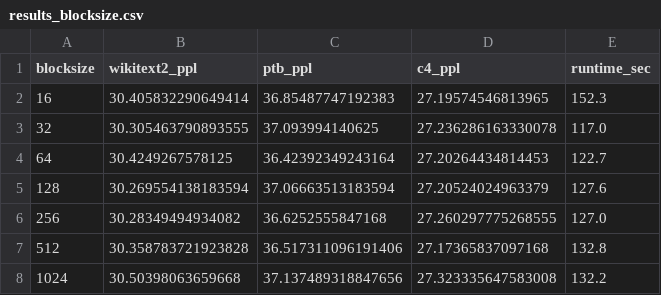
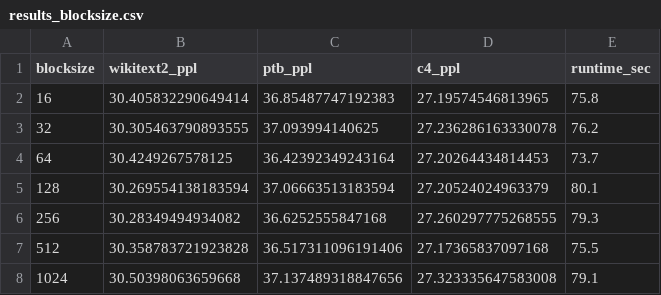
Before and after one commit to sitkaspruce054/gptq, a CSV file: results_blocksize.csv, drawn as a sheet.

```diff
--- a/results_blocksize.csv
+++ b/results_blocksize.csv
@@ -1,8 +1,8 @@
 blocksize,wikitext2_ppl,ptb_ppl,c4_ppl,runtime_sec
-16,30.405832290649414,36.85487747192383,27.19574546813965,152.3
-32,30.305463790893555,37.093994140625,27.236286163330078,117.0
-64,30.4249267578125,36.42392349243164,27.20264434814453,122.7
-128,30.269554138183594,37.06663513183594,27.20524024963379,127.6
-256,30.28349494934082,36.6252555847168,27.260297775268555,127.0
-512,30.358783721923828,36.517311096191406,27.17365837097168,132.8
-1024,30.50398063659668,37.137489318847656,27.323335647583008,132.2
+16,30.405832290649414,36.85487747192383,27.19574546813965,75.8
+32,30.305463790893555,37.093994140625,27.236286163330078,76.2
+64,30.4249267578125,36.42392349243164,27.20264434814453,73.7
+128,30.269554138183594,37.06663513183594,27.20524024963379,80.1
+256,30.28349494934082,36.6252555847168,27.260297775268555,79.3
+512,30.358783721923828,36.517311096191406,27.17365837097168,75.5
+1024,30.50398063659668,37.137489318847656,27.323335647583008,79.1
```
Also changed, not shown: results_opt125m.csv, results_percdamp.csv, 1 other file.
